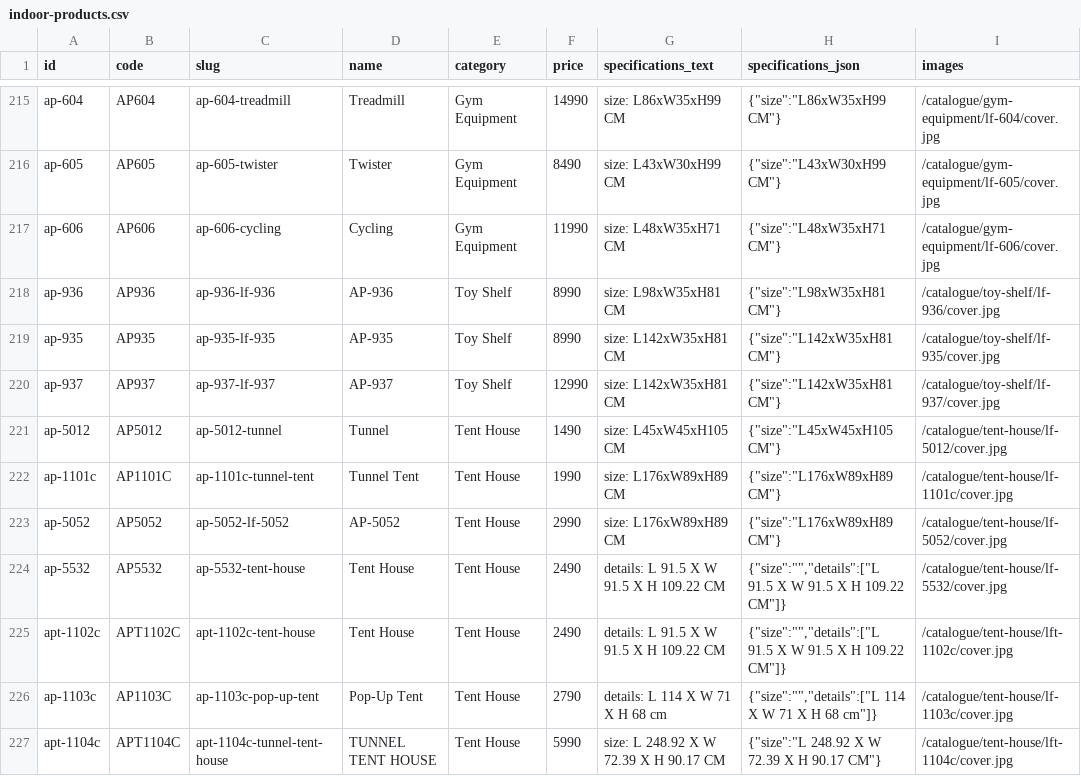
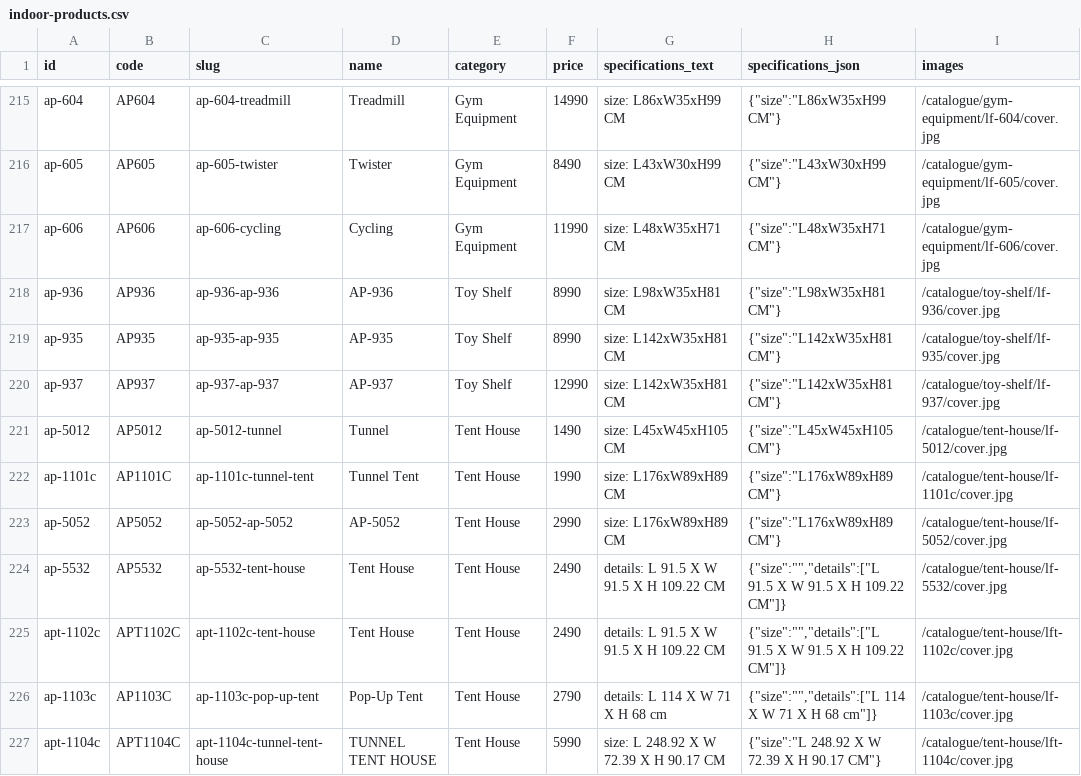
Before and after one commit to beglobal2025/ankush-playways, a CSV file: imports/indoor-products.csv, drawn as a sheet; only a part is shown, gaps mark what is left out; the diff covers the shown part only; the diff names each change by its address in the sheet, - before the commit and + after, or states it on an @@ line.

```diff
--- a/imports/indoor-products.csv
+++ b/imports/indoor-products.csv
-C218 (slug): ap-936-lf-936
+C218 (slug): ap-936-ap-936
-C219 (slug): ap-935-lf-935
+C219 (slug): ap-935-ap-935
-C220 (slug): ap-937-lf-937
+C220 (slug): ap-937-ap-937
-C223 (slug): ap-5052-lf-5052
+C223 (slug): ap-5052-ap-5052
```
Also changed, not shown: 38 edited cells elsewhere in this file, 23 other files.
